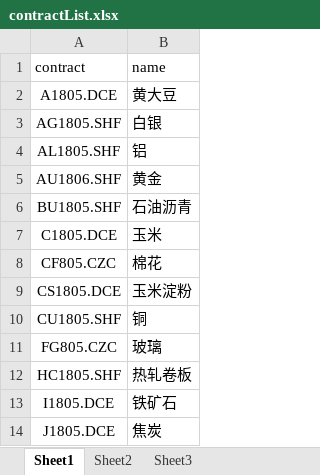
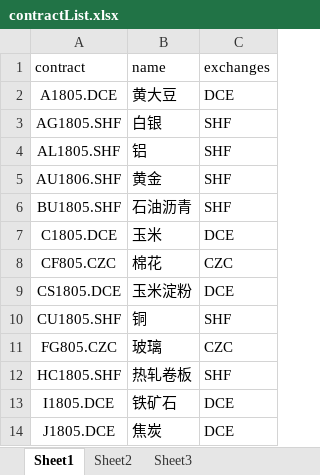
Before and after one commit to Beierjin/SwhyDataAnalytic, an Excel workbook: files/BasicInfo/contractList.xlsx, sheet Sheet1, drawn as a sheet; only a part is shown; values as stored, in another font and other column widths than the file's, no borders; the diff names each change by its address in the sheet, - before the commit and + after, or states it on an @@ line.

```diff
--- a/files/BasicInfo/contractList.xlsx (sheet Sheet1)
+++ b/files/BasicInfo/contractList.xlsx (sheet Sheet1)
+column C (exchanges), rows 2-14: DCE | SHF | SHF | SHF | SHF | DCE | CZC | DCE | SHF | CZC | SHF | DCE | DCE
```
Also changed, not shown: 8 other files.
